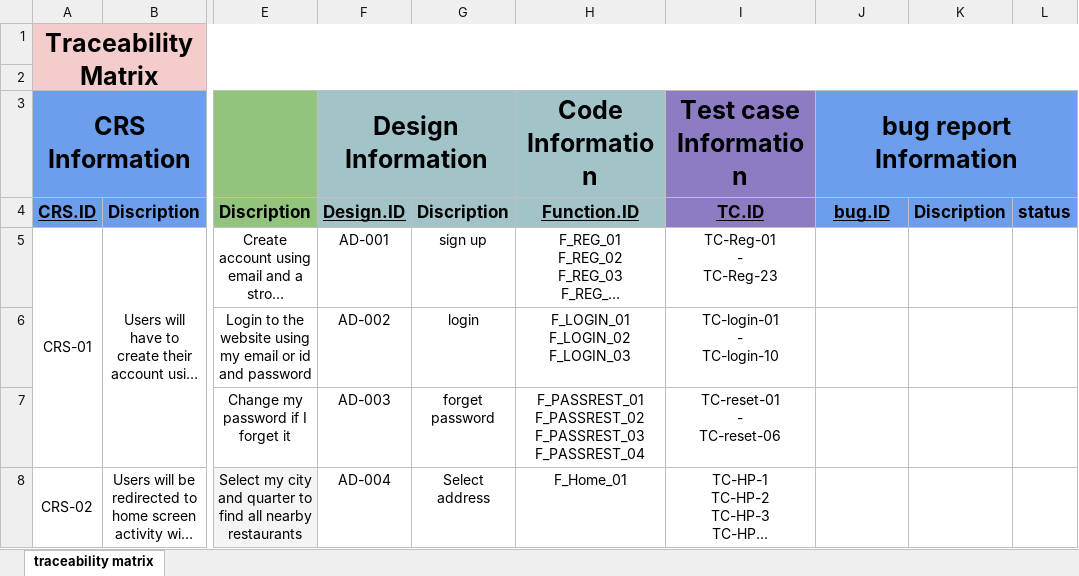
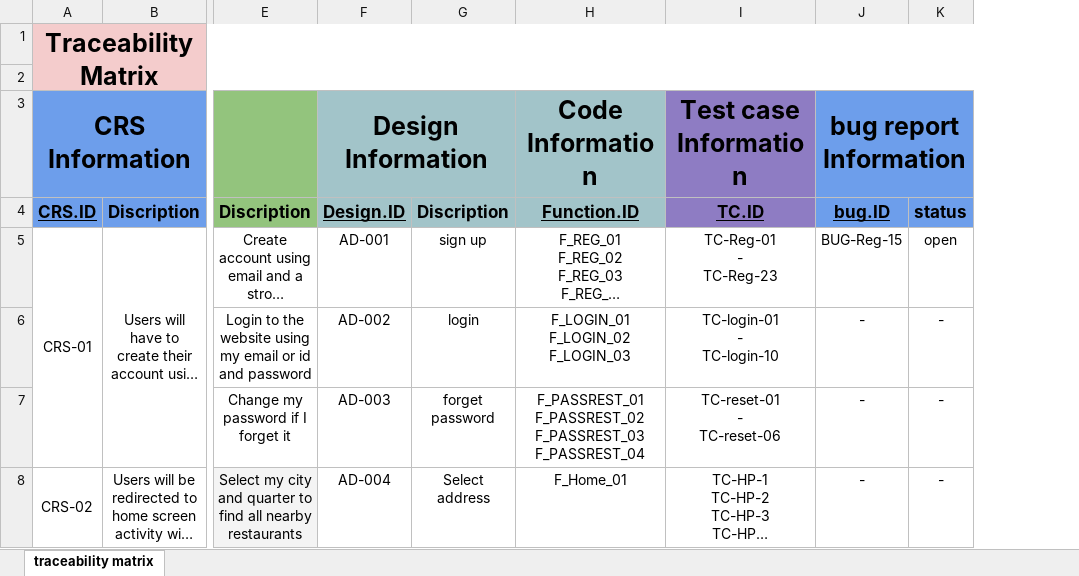
Before and after one commit to sohip-a/Foodies, an Excel workbook: 2-Reqs/RTM.xlsx, sheet traceability matrix, drawn as a sheet; only a part is shown, gaps mark what is left out; long unchanged cells end in …; values as stored, in another font and other column widths than the file's, no borders; removed rows and columns are numbered as before the commit, all else as after; the diff covers the shown part only; the diff names each change by its address in the sheet, - before the commit and + after, or states it on an @@ line.

```diff
--- a/2-Reqs/RTM.xlsx (sheet traceability matrix)
+++ b/2-Reqs/RTM.xlsx (sheet traceability matrix)
-column K, row 4: Discription
-column L, row 4: status
+column K, rows 4-8: status | open | - | - | -
-J5 (bug report Information): (empty)
+J5 (bug report Information): BUG-Reg-15
-J6:J8 (bug report Information): (empty)
+J6:J8 (bug report Information): -
```
Also changed, not shown: 1 added row, 1 removed row, 16 edited cells and cell formats elsewhere in this sheet, 5-Testing/Bug Report.xlsx, 5-Testing/Test Case Report.xlsx.
